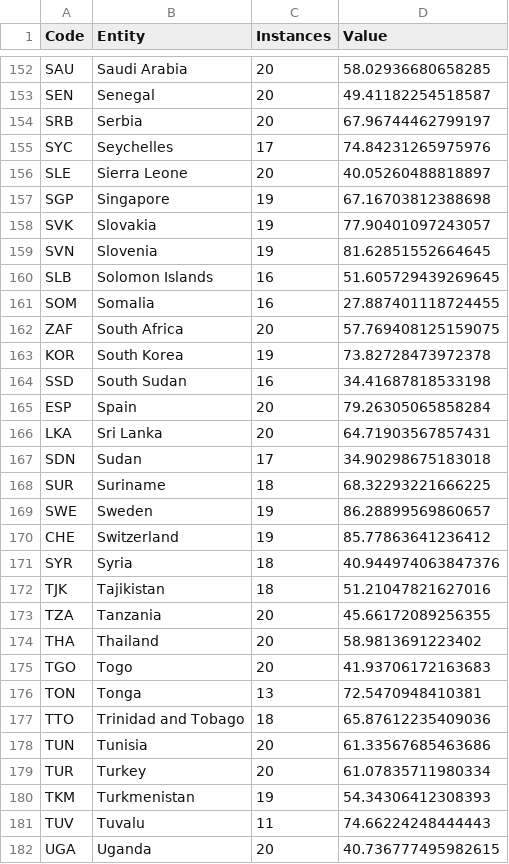
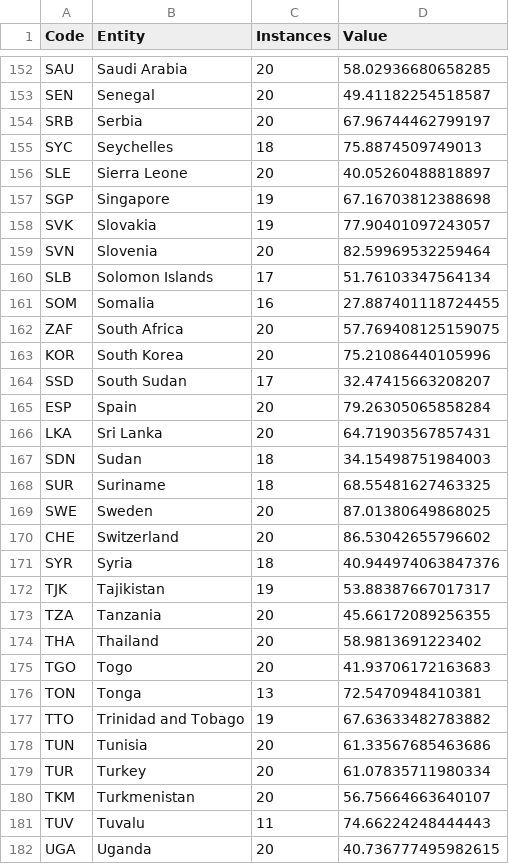
Before and after one commit to UnPolloLoco/best-country-ever, a CSV file: outputs/final.csv, drawn as a sheet; only a part is shown, gaps mark what is left out; the diff covers the shown part only.

```diff
--- a/outputs/final.csv
+++ b/outputs/final.csv
@@ -154,3 +154,3 @@ SEN,Senegal,20,49.41182254518587
 SRB,Serbia,20,67.96744462799197
-SYC,Seychelles,17,74.84231265975976
+SYC,Seychelles,18,75.8874509749013
 SLE,Sierra Leone,20,40.05260488818897
@@ -158,16 +158,16 @@ SGP,Singapore,19,67.16703812388698
 SVK,Slovakia,19,77.90401097243057
-SVN,Slovenia,19,81.62851552664645
-SLB,Solomon Islands,16,51.605729439269645
+SVN,Slovenia,20,82.59969532259464
+SLB,Solomon Islands,17,51.76103347564134
 SOM,Somalia,16,27.887401118724455
 ZAF,South Africa,20,57.769408125159075
-KOR,South Korea,19,73.82728473972378
-SSD,South Sudan,16,34.41687818533198
+KOR,South Korea,20,75.21086440105996
+SSD,South Sudan,17,32.47415663208207
 ESP,Spain,20,79.26305065858284
 LKA,Sri Lanka,20,64.71903567857431
-SDN,Sudan,17,34.90298675183018
-SUR,Suriname,18,68.32293221666225
-SWE,Sweden,19,86.28899569860657
-CHE,Switzerland,19,85.77863641236412
+SDN,Sudan,18,34.15498751984003
+SUR,Suriname,18,68.55481627463325
+SWE,Sweden,20,87.01380649868025
+CHE,Switzerland,20,86.53042655796602
 SYR,Syria,18,40.944974063847376
-TJK,Tajikistan,18,51.21047821627016
+TJK,Tajikistan,19,53.88387667017317
 TZA,Tanzania,20,45.66172089256355
@@ -176,6 +176,6 @@ TGO,Togo,20,41.93706172163683
 TON,Tonga,13,72.5470948410381
-TTO,Trinidad and Tobago,18,65.87612235409036
+TTO,Trinidad and Tobago,19,67.63633482783882
 TUN,Tunisia,20,61.33567685463686
 TUR,Turkey,20,61.07835711980334
-TKM,Turkmenistan,19,54.34306412308393
+TKM,Turkmenistan,20,56.75664663640107
 TUV,Tuvalu,11,74.66224248444443
```
Also changed, not shown: 121 edited cells elsewhere in this file, data/literacy.csv, outputs/allData.csv, 3 other files.
